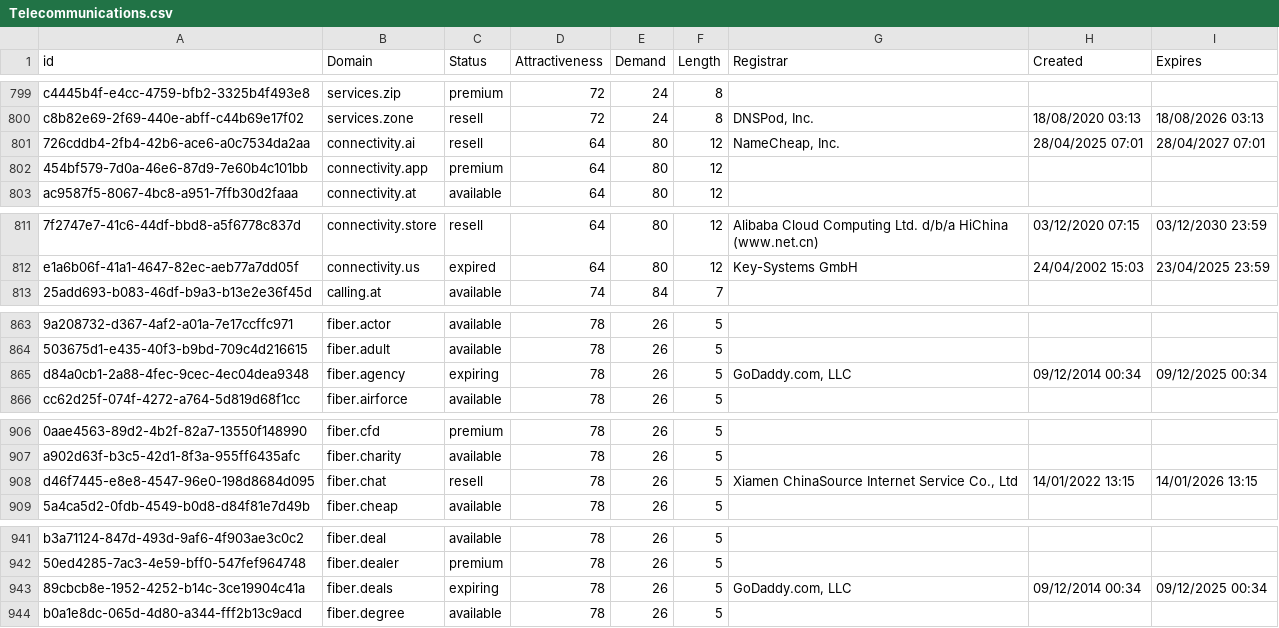
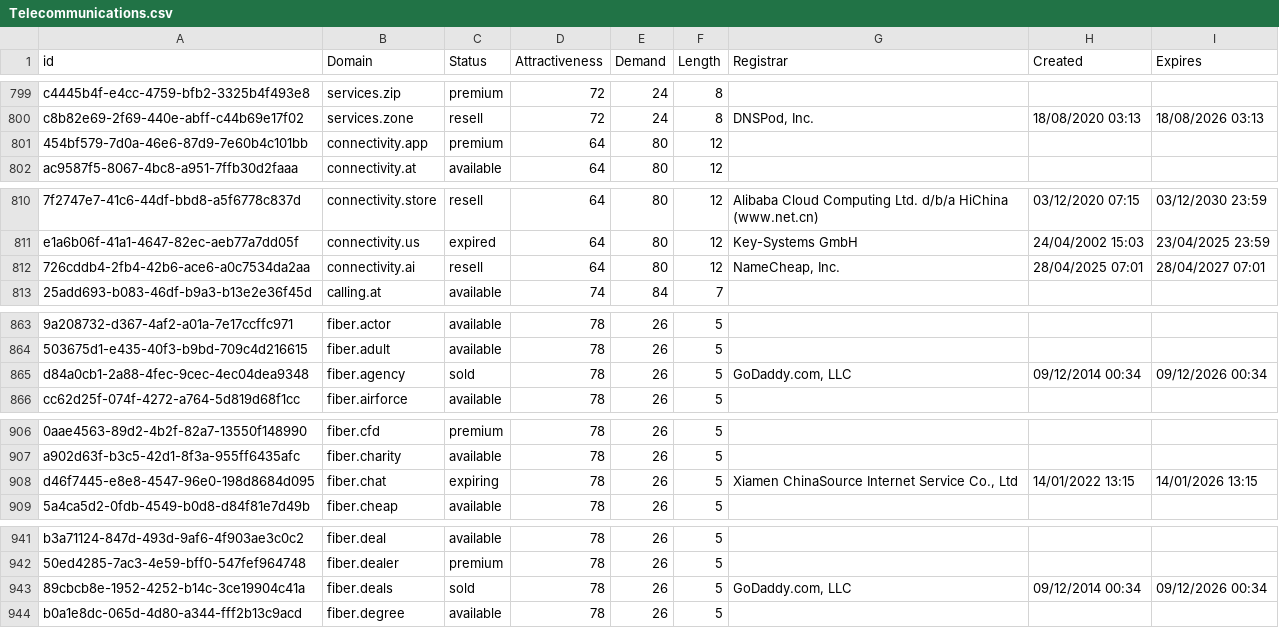
Before and after one commit to UniqueDomains/telecommunications-oneword-domains, a CSV file: Telecommunications.csv, drawn as a sheet; only a part is shown, gaps mark what is left out; the diff covers the shown part only; the diff names each change by its address in the sheet, - before the commit and + after, or states it on an @@ line.

Commit message:
Domains update

```diff
--- a/Telecommunications.csv
+++ b/Telecommunications.csv
@@ row 801 moved to row 812: 726cddb4-2fb4-42b6-ace6-a0c7534da2aa @@
-C865 (Status): expiring
+C865 (Status): sold
-I865 (Expires): 09/12/2025 00:34
+I865 (Expires): 09/12/2026 00:34
-C908 (Status): resell
+C908 (Status): expiring
-C943 (Status): expiring
+C943 (Status): sold
-I943 (Expires): 09/12/2025 00:34
+I943 (Expires): 09/12/2026 00:34
```
Also changed, not shown: 42 moved rows elsewhere in this file, 2 other files.
